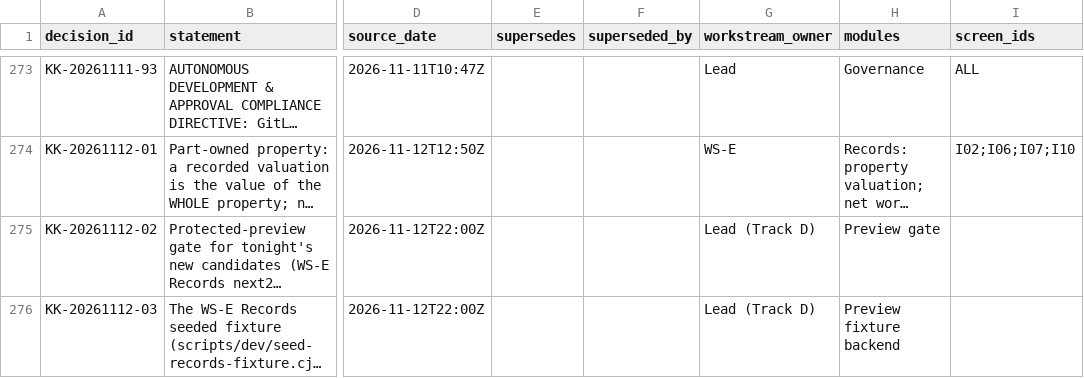
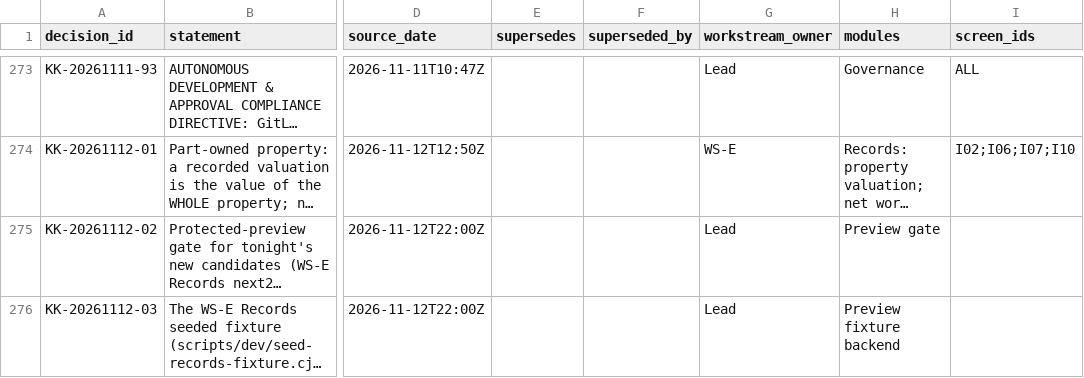
Before and after one commit to nidhikkn-maker/receipt-river-budget-compass, a CSV file: docs/registers/decisions/APPROVAL_IMPLEMENTATION_REGISTER.csv, drawn as a sheet; only a part is shown, gaps mark what is left out; long unchanged cells end in …; the diff names each change by its address in the sheet, - before the commit and + after, or states it on an @@ line.

```diff
--- a/docs/registers/decisions/APPROVAL_IMPLEMENTATION_REGISTER.csv
+++ b/docs/registers/decisions/APPROVAL_IMPLEMENTATION_REGISTER.csv
-G275:G276 (workstream_owner): Lead (Track D)
+G275:G276 (workstream_owner): Lead
```
